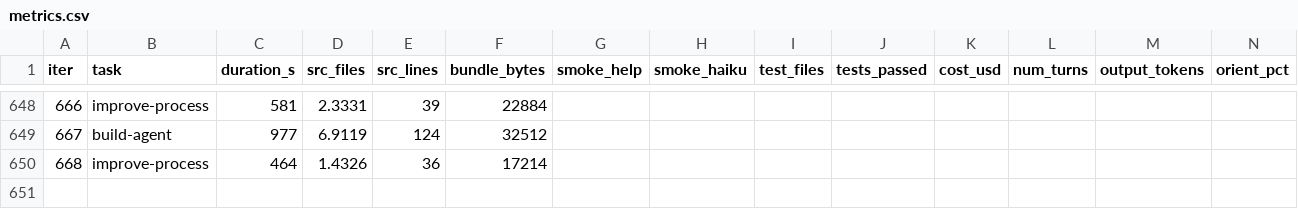
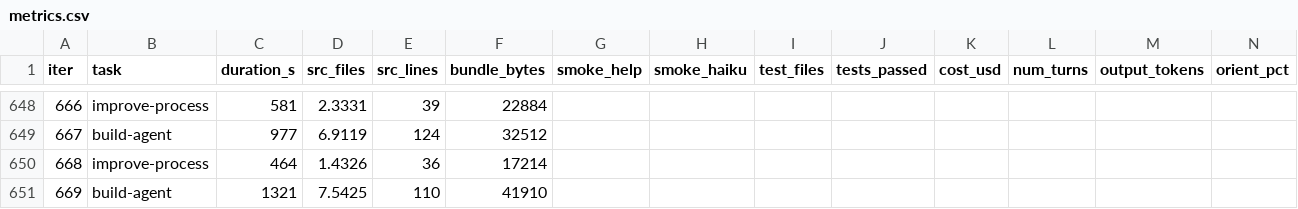
Before and after one commit to xmanatee/kota, a CSV file: metrics.csv, drawn as a sheet; only a part is shown, gaps mark what is left out; rows hold the shown columns only; the diff names each change by its address in the sheet, - before the commit and + after, or states it on an @@ line.

Commit message:
iter #669 (build-agent): Built file-based approval queue so dangerous tool calls in non-interactive contexts (server, telegram, daemon, scheduled actions) are queued for review instead of denied outright.

```diff
--- a/metrics.csv
+++ b/metrics.csv
+row 651: 669 | build-agent | 1321 | 7.5425 | 110 | 41910
```
Also changed, not shown: 14 other files.
